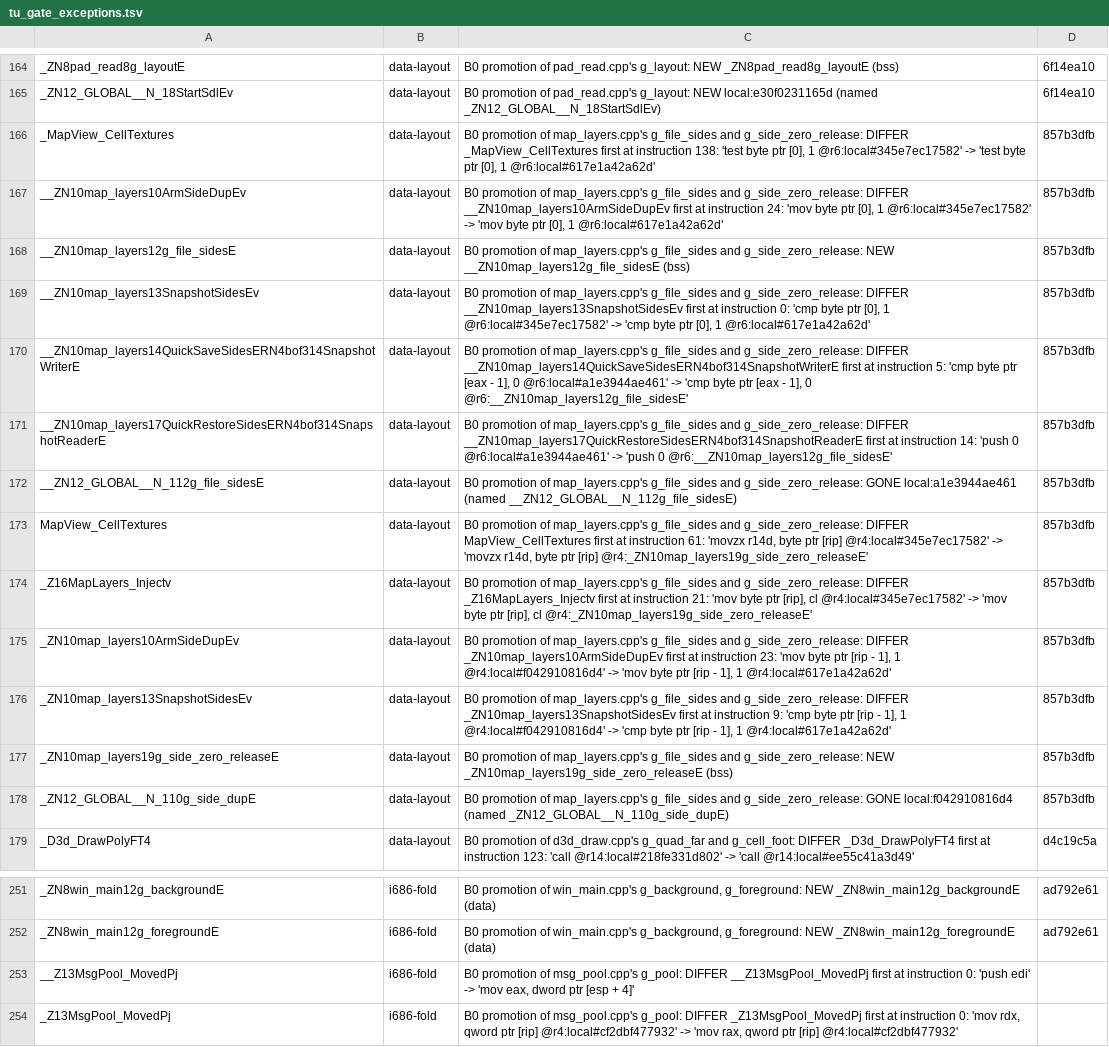
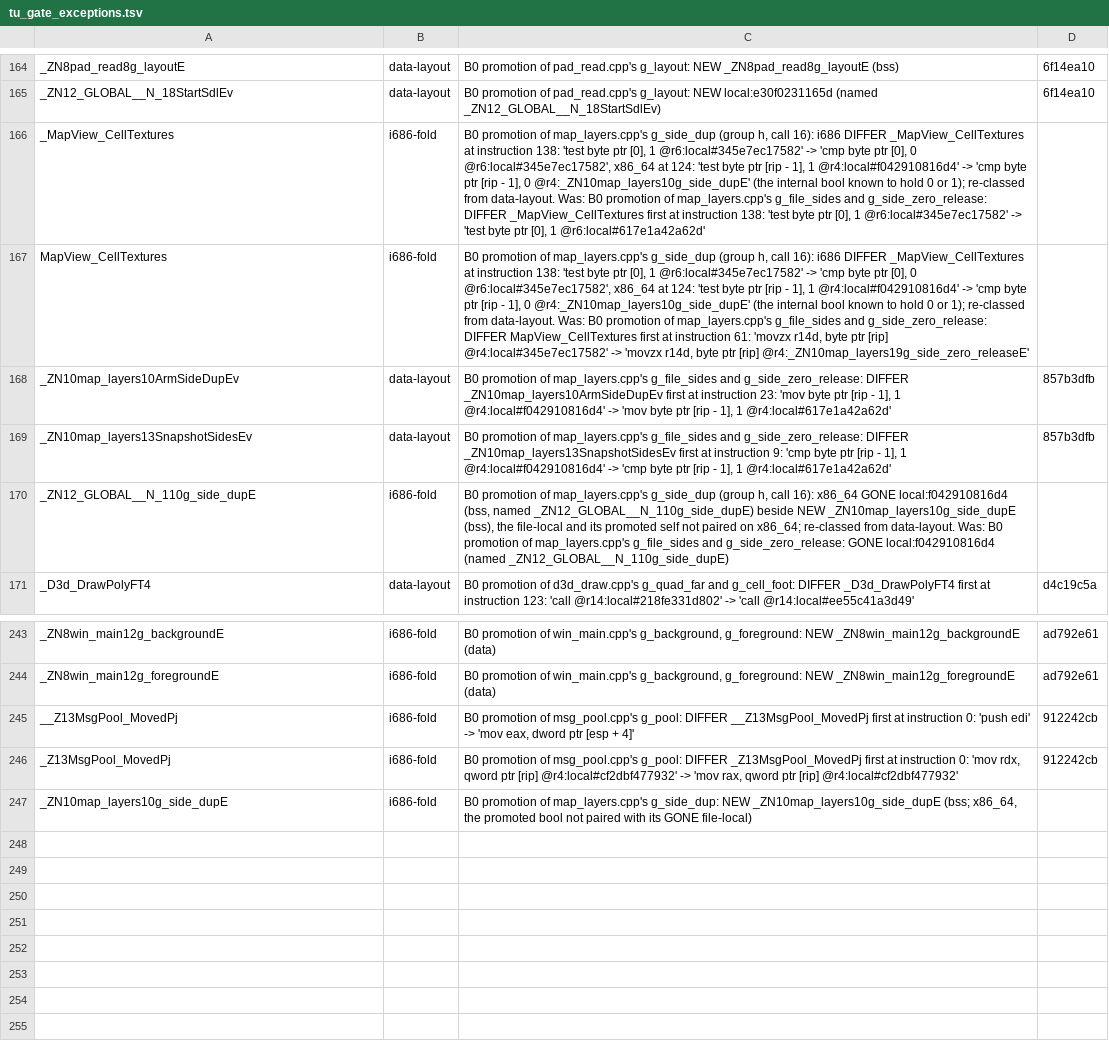
Before and after one commit to kerokline/BreathOfFire3PCPort, a TSV file: analysis/tu_gate_exceptions.tsv, drawn as a sheet; only a part is shown, gaps mark what is left out; removed rows and columns are numbered as before the commit, all else as after; the diff names each change by its address in the sheet, - before the commit and + after, or states it on an @@ line.

```diff
--- a/analysis/tu_gate_exceptions.tsv
+++ b/analysis/tu_gate_exceptions.tsv
-B166: data-layout
+B166: i686-fold
-C166: …of map_layers.cpp's g_file_sides and…
+C166: …of map_layers.cpp's g_side_dup (group h, call 16): i686 DIFFER _MapView_CellTextures at instruction 138: 'test byte ptr [0], 1 @r6:local#345e7ec17582' -> 'cmp byte ptr [0], 0 @r6:local#345e7ec17582', x86_64 at 124: 'test byte ptr [rip - 1], 1 @r4:local#f042910816d4' -> 'cmp byte ptr [rip - 1], 0 @r4:_ZN10map_layers10g_side_dupE' (the internal bool known to hold 0 or 1); re-classed from data-layout. Was: B0 promotion of map_layers.cpp's g_file_sides and…
-D166: 857b3dfb
+D166: (empty)
-row 167: __ZN10map_layers10ArmSideDupEv | data-layout | B0 promotion of map_layers.cpp's g_file_sides and g_side_zero_release: DIFFER __ZN10map_layers10ArmSideDupEv first at instruction 24: 'mov byte ptr [0], 1 @r6:local#345e7ec17582' -> 'mov byte ptr [0], 1 @r6:local#617e1a42a62d' | 857b3dfb
-row 168: __ZN10map_layers12g_file_sidesE | data-layout | B0 promotion of map_layers.cpp's g_file_sides and g_side_zero_release: NEW __ZN10map_layers12g_file_sidesE (bss) | 857b3dfb
-row 169: __ZN10map_layers13SnapshotSidesEv | data-layout | B0 promotion of map_layers.cpp's g_file_sides and g_side_zero_release: DIFFER __ZN10map_layers13SnapshotSidesEv first at instruction 0: 'cmp byte ptr [0], 1 @r6:local#345e7ec17582' -> 'cmp byte ptr [0], 1 @r6:local#617e1a42a62d' | 857b3dfb
-row 170: __ZN10map_layers14QuickSaveSidesERN4bof314SnapshotWriterE | data-layout | B0 promotion of map_layers.cpp's g_file_sides and g_side_zero_release: DIFFER __ZN10map_layers14QuickSaveSidesERN4bof314SnapshotWriterE first at instruction 5: 'cmp byte ptr [eax - 1], 0 @r6:local#a1e3944ae461' -> 'cmp byte ptr [eax - 1], 0 @r6:__ZN10map_layers12g_file_sidesE' | 857b3dfb
-row 171: __ZN10map_layers17QuickRestoreSidesERN4bof314SnapshotReaderE | data-layout | B0 promotion of map_layers.cpp's g_file_sides and g_side_zero_release: DIFFER __ZN10map_layers17QuickRestoreSidesERN4bof314SnapshotReaderE first at instruction 14: 'push 0 @r6:local#a1e3944ae461' -> 'push 0 @r6:__ZN10map_layers12g_file_sidesE' | 857b3dfb
-row 172: __ZN12_GLOBAL__N_112g_file_sidesE | data-layout | B0 promotion of map_layers.cpp's g_file_sides and g_side_zero_release: GONE local:a1e3944ae461 (named __ZN12_GLOBAL__N_112g_file_sidesE) | 857b3dfb
-B167: data-layout
+B167: i686-fold
-C167: …of map_layers.cpp's g_file_sides and…
+C167: …of map_layers.cpp's g_side_dup (group h, call 16): i686 DIFFER _MapView_CellTextures at instruction 138: 'test byte ptr [0], 1 @r6:local#345e7ec17582' -> 'cmp byte ptr [0], 0 @r6:local#345e7ec17582', x86_64 at 124: 'test byte ptr [rip - 1], 1 @r4:local#f042910816d4' -> 'cmp byte ptr [rip - 1], 0 @r4:_ZN10map_layers10g_side_dupE' (the internal bool known to hold 0 or 1); re-classed from data-layout. Was: B0 promotion of map_layers.cpp's g_file_sides and…
-D167: 857b3dfb
+D167: (empty)
-row 174: _Z16MapLayers_Injectv | data-layout | B0 promotion of map_layers.cpp's g_file_sides and g_side_zero_release: DIFFER _Z16MapLayers_Injectv first at instruction 21: 'mov byte ptr [rip], cl @r4:local#345e7ec17582' -> 'mov byte ptr [rip], cl @r4:_ZN10map_layers19g_side_zero_releaseE' | 857b3dfb
-row 177: _ZN10map_layers19g_side_zero_releaseE | data-layout | B0 promotion of map_layers.cpp's g_file_sides and g_side_zero_release: NEW _ZN10map_layers19g_side_zero_releaseE (bss) | 857b3dfb
-B170: data-layout
+B170: i686-fold
-C170: …of map_layers.cpp's g_file_sides and…
+C170: …of map_layers.cpp's g_side_dup (group h, call 16): x86_64 GONE local:f042910816d4 (bss, named _ZN12_GLOBAL__N_110g_side_dupE) beside NEW _ZN10map_layers10g_side_dupE (bss), the file-local and its promoted self not paired on x86_64; re-classed from data-layout. Was: B0 promotion of map_layers.cpp's g_file_sides and…
-D170: 857b3dfb
+D170: (empty)
-D245:D246: (empty)
+D245:D246: 912242cb
+row 247: _ZN10map_layers10g_side_dupE | i686-fold | B0 promotion of map_layers.cpp's g_side_dup: NEW _ZN10map_layers10g_side_dupE (bss; x86_64, the promoted bool not paired with its GONE file-local)
```
Also changed, not shown: analysis/tu_renames.tsv, 2 other files.
